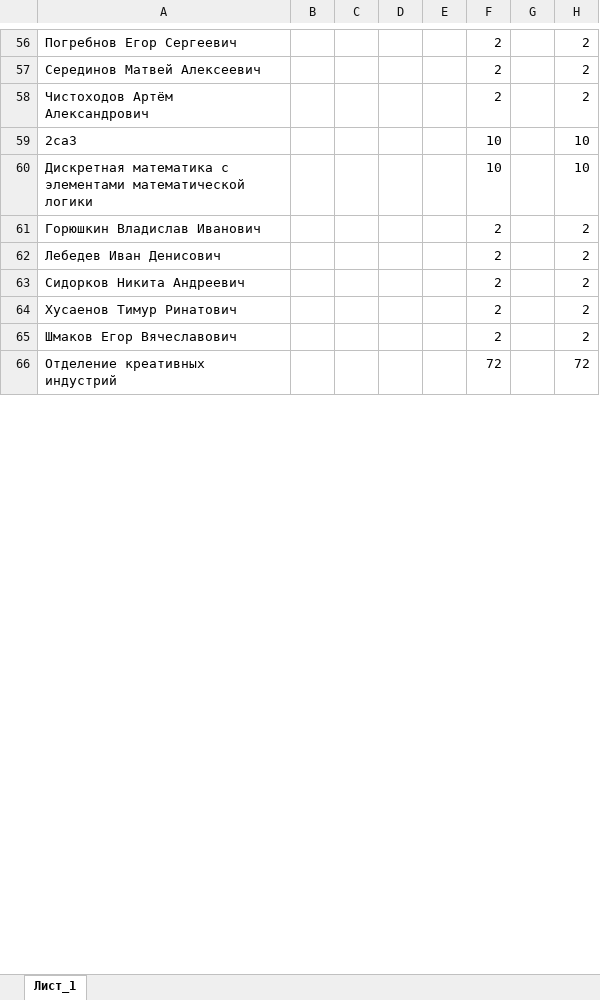
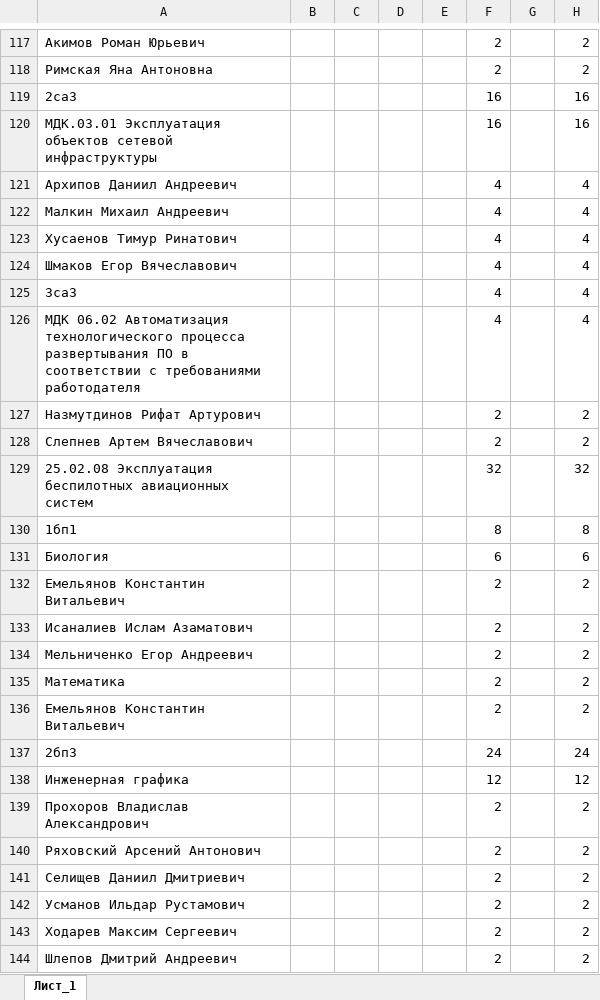
Before and after one commit to IlyaKhar/dashboard, an Excel workbook: backendupdate/backend/internal/converter/ведомость.xlsx, sheet Лист_1, drawn as a sheet; only a part is shown, gaps mark what is left out; values as stored, in another font and other column widths than the file's, no borders; removed rows and columns are numbered as before the commit, all else as after; the diff covers the shown part only; the diff names each change by its address in the sheet, - before the commit and + after, or states it on an @@ line.

```diff
--- a/backendupdate/backend/internal/converter/ведомость.xlsx (sheet Лист_1)
+++ b/backendupdate/backend/internal/converter/ведомость.xlsx (sheet Лист_1)
-A117: Погребнов Егор Сергеевич
+A117: Акимов Роман Юрьевич
+row 118: Римская Яна Антоновна |  |  |  |  | 2 |  | 2
+row 119: 2са3 |  |  |  |  | 16 |  | 16
+row 120: МДК.03.01 Эксплуатация объектов сетевой инфраструктуры |  |  |  |  | 16 |  | 16
+row 121: Архипов Даниил Андреевич |  |  |  |  | 4 |  | 4
+row 122: Малкин Михаил Андреевич |  |  |  |  | 4 |  | 4
+row 123: Хусаенов Тимур Ринатович |  |  |  |  | 4 |  | 4
+row 124: Шмаков Егор Вячеславович |  |  |  |  | 4 |  | 4
+row 125: 3са3 |  |  |  |  | 4 |  | 4
+row 126: МДК 06.02 Автоматизация технологического процесса развертывания ПО в соответствии с требованиями работодателя |  |  |  |  | 4 |  | 4
+row 127: Назмутдинов Рифат Артурович |  |  |  |  | 2 |  | 2
-A128: Серединов Матвей Алексеевич
+A128: Слепнев Артем Вячеславович
+row 129: 25.02.08 Эксплуатация беспилотных авиационных систем |  |  |  |  | 32 |  | 32
+row 130: 1бп1 |  |  |  |  | 8 |  | 8
+row 131: Биология |  |  |  |  | 6 |  | 6
+row 132: Емельянов Константин Витальевич |  |  |  |  | 2 |  | 2
-A133: Чистоходов Артём Александрович
+A133: Исаналиев Ислам Азаматович
-row 59: 2са3 |  |  |  |  | 10 |  | 10
-row 60: Дискретная математика с элементами математической логики |  |  |  |  | 10 |  | 10
+row 134: Мельниченко Егор Андреевич |  |  |  |  | 2 |  | 2
+row 135: Математика |  |  |  |  | 2 |  | 2
+row 136: Емельянов Константин Витальевич |  |  |  |  | 2 |  | 2
+row 137: 2бп3 |  |  |  |  | 24 |  | 24
+row 138: Инженерная графика |  |  |  |  | 12 |  | 12
-A139: Горюшкин Владислав Иванович
+A139: Прохоров Владислав Александрович
-A140: Лебедев Иван Денисович
+A140: Ряховский Арсений Антонович
-A141: Сидорков Никита Андреевич
+A141: Селищев Даниил Дмитриевич
-A142: Хусаенов Тимур Ринатович
+A142: Усманов Ильдар Рустамович
-A143: Шмаков Егор Вячеславович
+A143: Ходарев Максим Сергеевич
-row 66: Отделение креативных индустрий |  |  |  |  | 72 |  | 72
+row 144: Шлепов Дмитрий Андреевич |  |  |  |  | 2 |  | 2
```
Also changed, not shown: 459 added rows, 28 removed rows and 81 edited cells elsewhere in this sheet, 24 other files.
